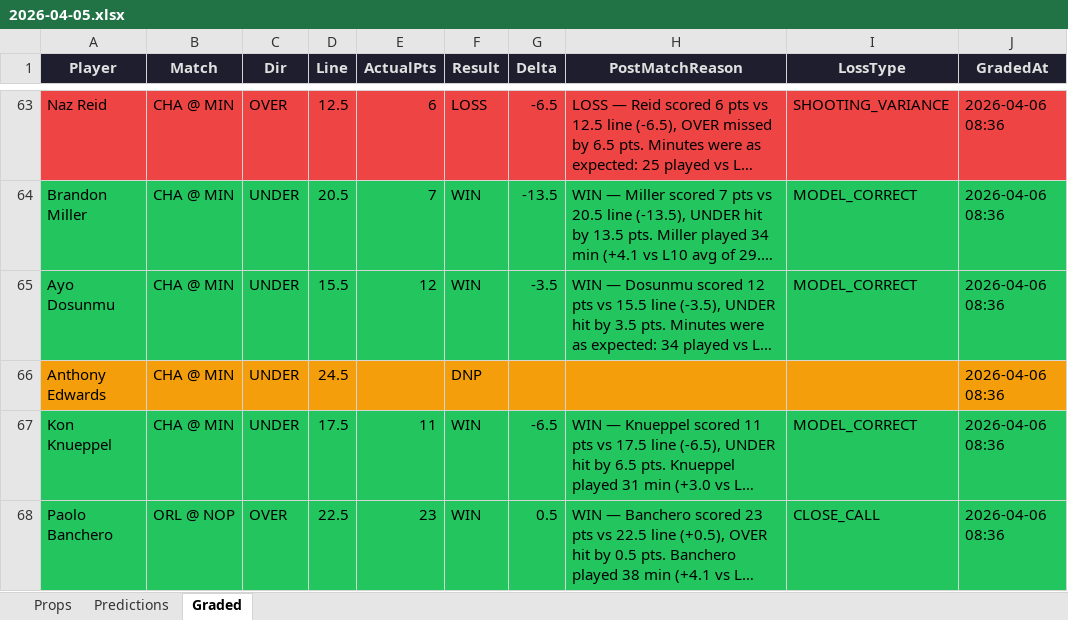
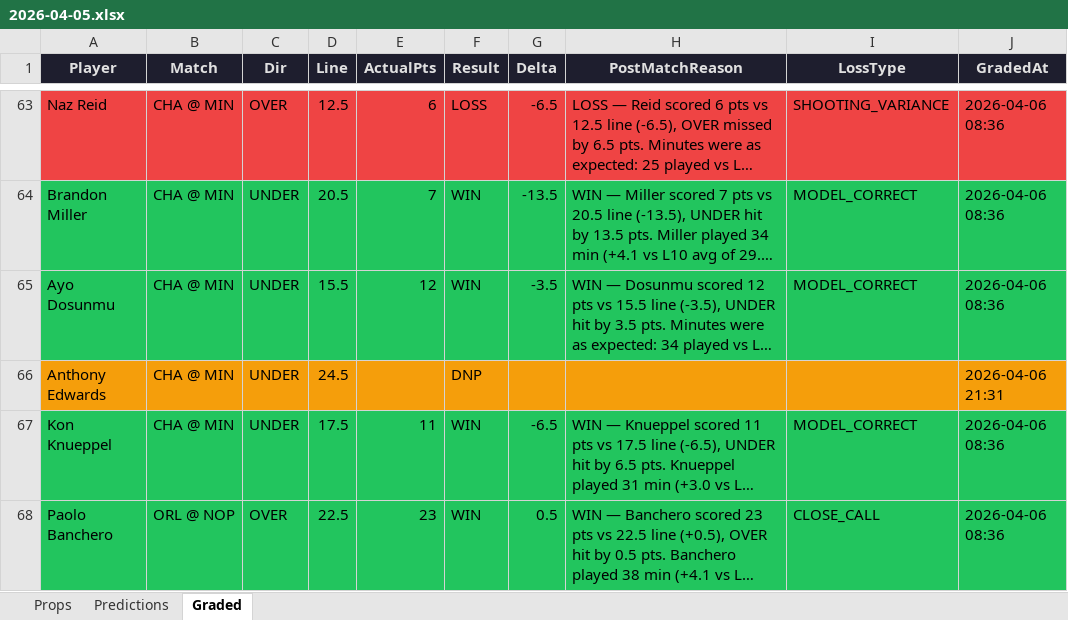
Before and after one commit to iamwerewolf1007/PropEdgeV11.0, an Excel workbook: daily/2026-04-05.xlsx, sheet Graded, drawn as a sheet; only a part is shown, gaps mark what is left out; long unchanged cells end in …; values as stored, in another font and other column widths than the file's, no borders; the diff covers the shown part only; the diff names each change by its address in the sheet, - before the commit and + after, or states it on an @@ line.

Commit message:
B0: grade 2026-04-05

```diff
--- a/daily/2026-04-05.xlsx (sheet Graded)
+++ b/daily/2026-04-05.xlsx (sheet Graded)
-J66 (GradedAt): 2026-04-06 08:36
+J66 (GradedAt): 2026-04-06 21:31
```
Also changed, not shown: 87 edited cells and cell formats elsewhere in this sheet, 8 other files.
